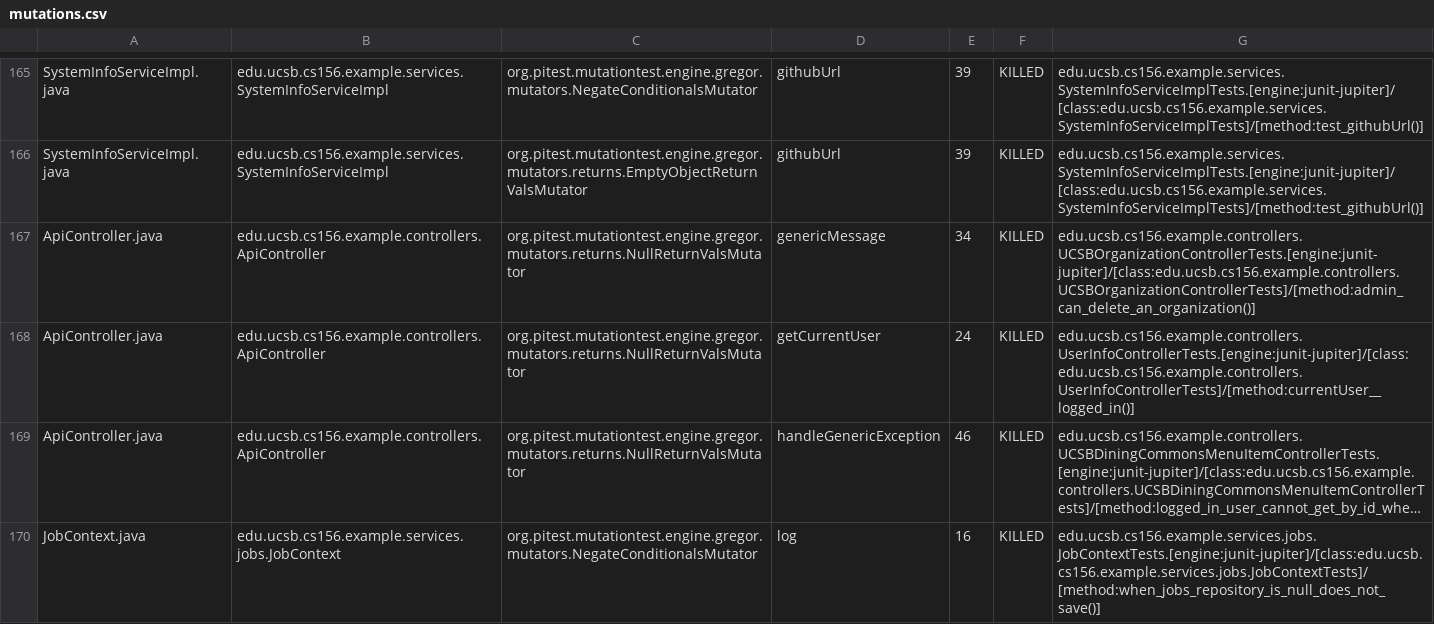
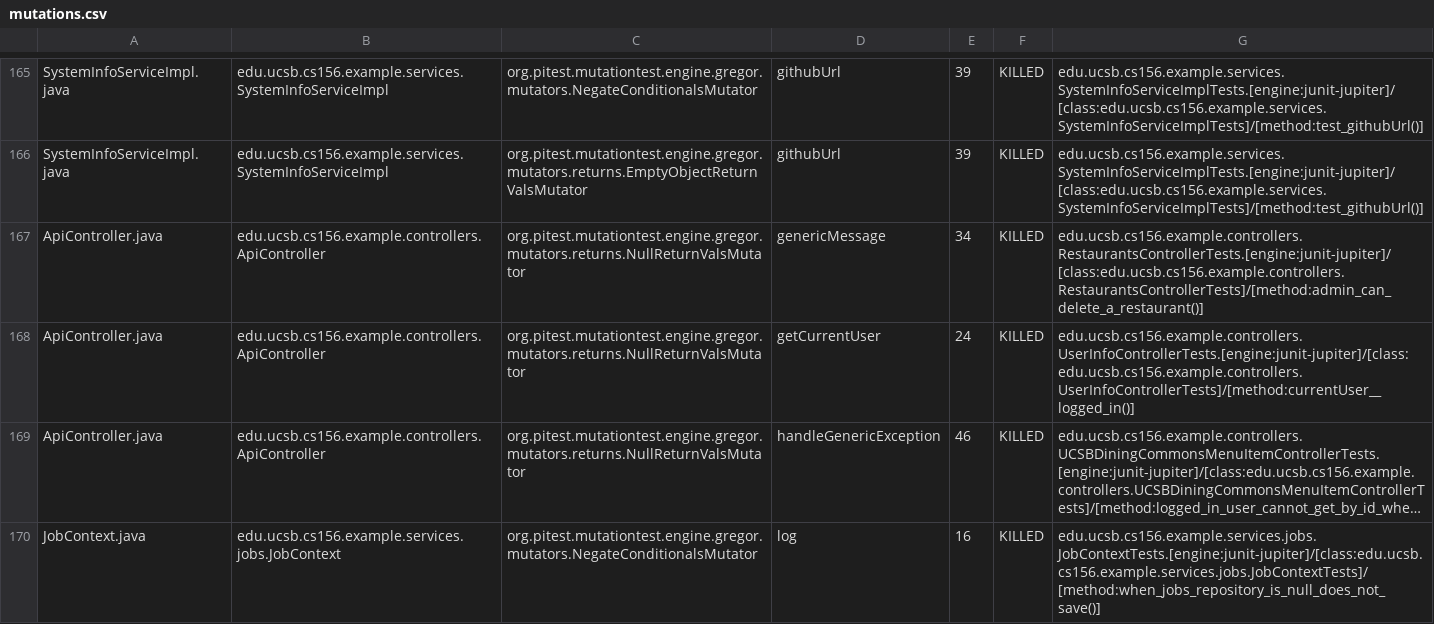
Before and after one commit to ucsb-cs156-f26/team02-f26-03, a CSV file: prs/118/pitest/mutations.csv, drawn as a sheet; only a part is shown, gaps mark what is left out; long unchanged cells end in ….

Commit message:
Deploying to gh-pages from @ ucsb-cs156-f26/team02-f26-03@0dda6c31aae3498d67a24cc5ee4aff74db77db52 🚀

```diff
--- a/prs/118/pitest/mutations.csv
+++ b/prs/118/pitest/mutations.csv
@@ -166,3 +166,3 @@ SystemInfoServiceImpl.java,edu.ucsb.cs156.example.services.SystemInfoServiceImpl
 SystemInfoServiceImpl.java,edu.ucsb.cs156.example.services.SystemInfoServiceImpl,org.pitest.mutationtest.engine.gregor.mutators.returns.EmptyObjectReturnValsMutator,githubUrl,39,KILLED,edu.ucsb.cs156.example.services.SystemInfoServiceImplTests.[engine:junit-jupiter]/[class:edu.ucsb.cs156.example.services.SystemInfoServiceImplTests]/[method:test_githubUrl()]
-ApiController.java,edu.ucsb.cs156.example.controllers.ApiController,org.pitest.mutationtest.engine.gregor.mutators.returns.NullReturnValsMutator,genericMessage,34,KILLED,edu.ucsb.cs156.example.controllers.UCSBOrganizationControllerTests.[engine:junit-jupiter]/[class:edu.ucsb.cs156.example.controllers.UCSBOrganizationControllerTests]/[method:admin_can_delete_an_organization()]
+ApiController.java,edu.ucsb.cs156.example.controllers.ApiController,org.pitest.mutationtest.engine.gregor.mutators.returns.NullReturnValsMutator,genericMessage,34,KILLED,edu.ucsb.cs156.example.controllers.RestaurantsControllerTests.[engine:junit-jupiter]/[class:edu.ucsb.cs156.example.controllers.RestaurantsControllerTests]/[method:admin_can_delete_a_restaurant()]
 ApiController.java,edu.ucsb.cs156.example.controllers.ApiController,org.pitest.mutationtest.engine.gregor.mutators.returns.NullReturnValsMutator,getCurrentUser,24,KILLED,edu.ucsb.cs156.example.controllers.UserInfoControllerTests.[engine:junit-jupiter]/[class:edu.ucsb.cs156.example.controllers.UserInfoControllerTests]/[method:currentUser__logged_in()]
```
Also changed, not shown: 21 other files.
